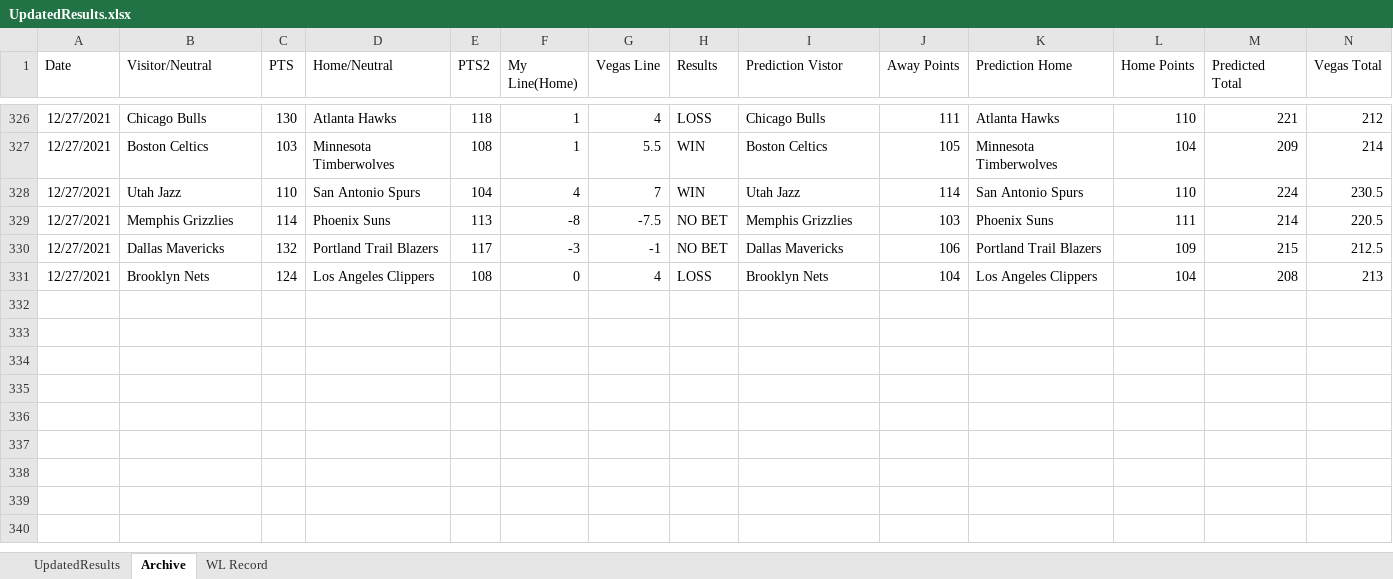
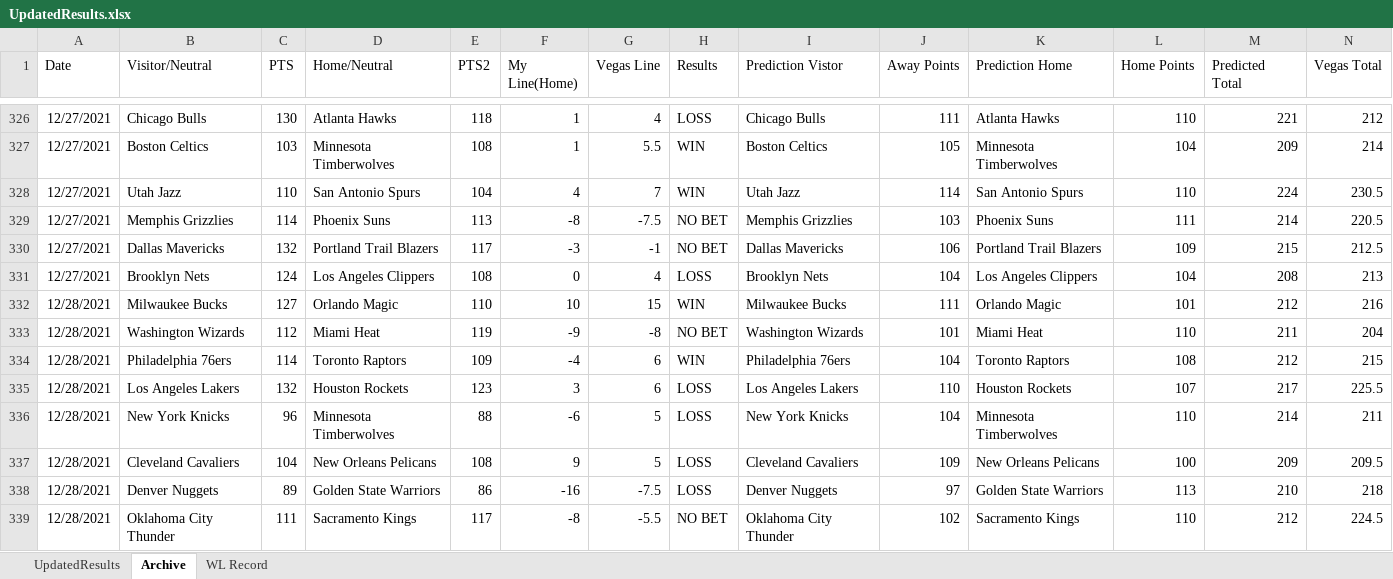
Before and after one commit to ajayiagbebaku/NBA-Model, an Excel workbook: UpdatedResults.xlsx, sheet Archive, drawn as a sheet; only a part is shown, gaps mark what is left out; values as stored, in another font and other column widths than the file's, no borders; rows hold the shown columns only; the diff names each change by its address in the sheet, - before the commit and + after, or states it on an @@ line.

```diff
--- a/UpdatedResults.xlsx (sheet Archive)
+++ b/UpdatedResults.xlsx (sheet Archive)
+row 332: 12/28/2021 | Milwaukee Bucks | 127 | Orlando Magic | 110 | 10 | 15 | WIN | Milwaukee Bucks | 111 | Orlando Magic | 101 | 212 | 216
+row 333: 12/28/2021 | Washington Wizards | 112 | Miami Heat | 119 | -9 | -8 | NO BET | Washington Wizards | 101 | Miami Heat | 110 | 211 | 204
+row 334: 12/28/2021 | Philadelphia 76ers | 114 | Toronto Raptors | 109 | -4 | 6 | WIN | Philadelphia 76ers | 104 | Toronto Raptors | 108 | 212 | 215
+row 335: 12/28/2021 | Los Angeles Lakers | 132 | Houston Rockets | 123 | 3 | 6 | LOSS | Los Angeles Lakers | 110 | Houston Rockets | 107 | 217 | 225.5
+row 336: 12/28/2021 | New York Knicks | 96 | Minnesota Timberwolves | 88 | -6 | 5 | LOSS | New York Knicks | 104 | Minnesota Timberwolves | 110 | 214 | 211
+row 337: 12/28/2021 | Cleveland Cavaliers | 104 | New Orleans Pelicans | 108 | 9 | 5 | LOSS | Cleveland Cavaliers | 109 | New Orleans Pelicans | 100 | 209 | 209.5
+row 338: 12/28/2021 | Denver Nuggets | 89 | Golden State Warriors | 86 | -16 | -7.5 | LOSS | Denver Nuggets | 97 | Golden State Warriors | 113 | 210 | 218
+row 339: 12/28/2021 | Oklahoma City Thunder | 111 | Sacramento Kings | 117 | -8 | -5.5 | NO BET | Oklahoma City Thunder | 102 | Sacramento Kings | 110 | 212 | 224.5
```
Also changed, not shown: sheet UpdatedResults, sheet WL Record, 1 other file.
